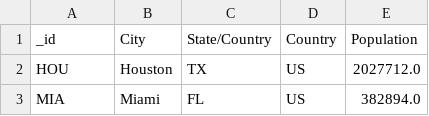
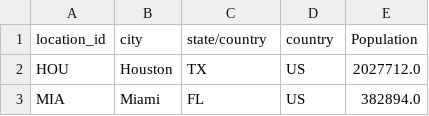
Before and after one commit to elvinhung/SoftwareLabApp, a CSV file: backend/mongoDB_population.csv, drawn as a sheet; only a part is shown.

Commit message:
population csv updated for key index

```diff
--- a/backend/mongoDB_population.csv
+++ b/backend/mongoDB_population.csv
@@ -1,2 +1,2 @@
-_id,City,State/Country,Country,Population
+location_id,city,state/country,country,Population
 HOU,Houston, TX,US,2027712.0
```
Also changed, not shown: 1 other file.
